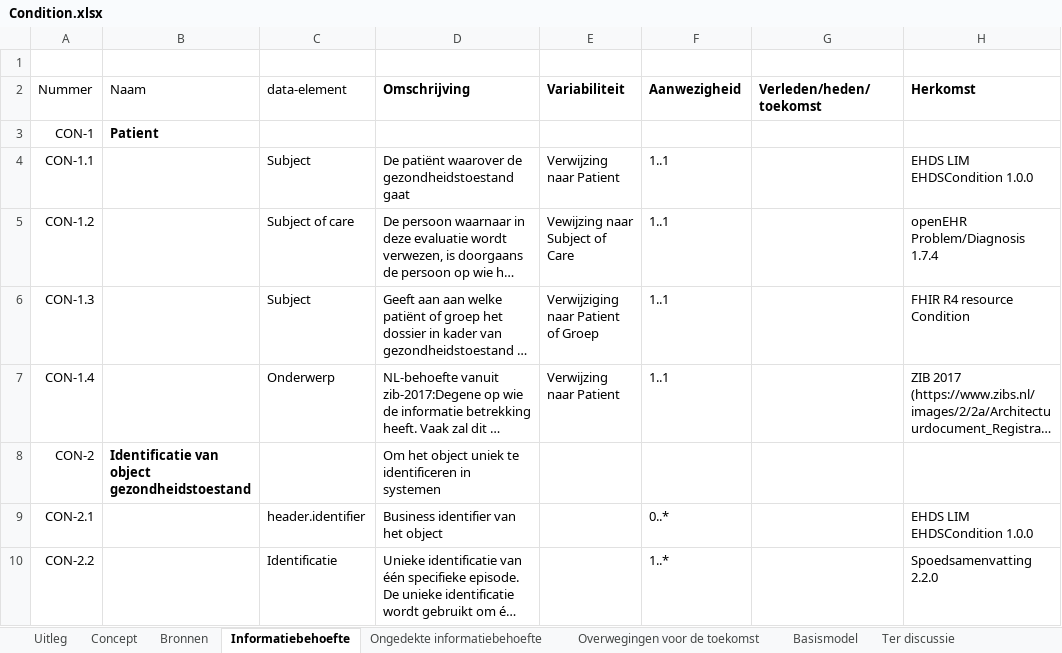
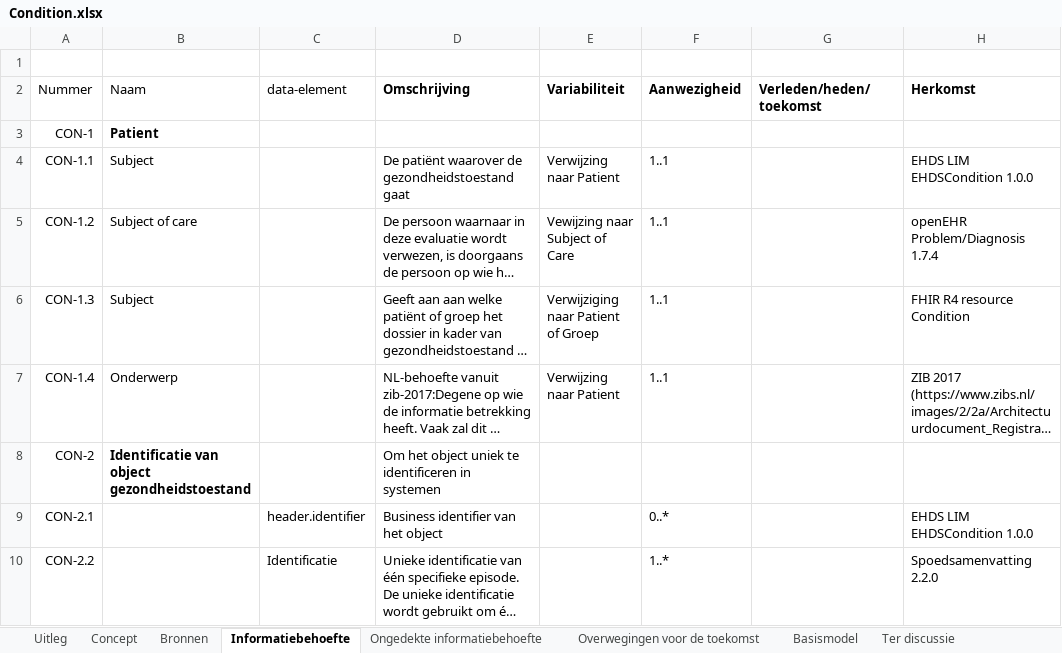
Before and after one commit to Nictiz/GBB-IG, an Excel workbook: input/requirements/Condition.xlsx, sheet Informatiebehoefte, drawn as a sheet; only a part is shown; long unchanged cells end in …; values as stored, in another font and other column widths than the file's, no borders; charts and pictures and table styles not drawn; the diff names each change by its address in the sheet, - before the commit and + after, or states it on an @@ line.

Commit message:
Condition: Update requirements test

```diff
--- a/input/requirements/Condition.xlsx (sheet Informatiebehoefte)
+++ b/input/requirements/Condition.xlsx (sheet Informatiebehoefte)
-B4 (Naam): (empty)
+B4 (Naam): Subject
-C4 (data-element): Subject
+C4 (data-element): (empty)
-B5 (Naam): (empty)
+B5 (Naam): Subject of care
-C5 (data-element): Subject of care
+C5 (data-element): (empty)
-B6 (Naam): (empty)
+B6 (Naam): Subject
-C6 (data-element): Subject
+C6 (data-element): (empty)
-B7 (Naam): (empty)
+B7 (Naam): Onderwerp
-C7 (data-element): Onderwerp
+C7 (data-element): (empty)
```
